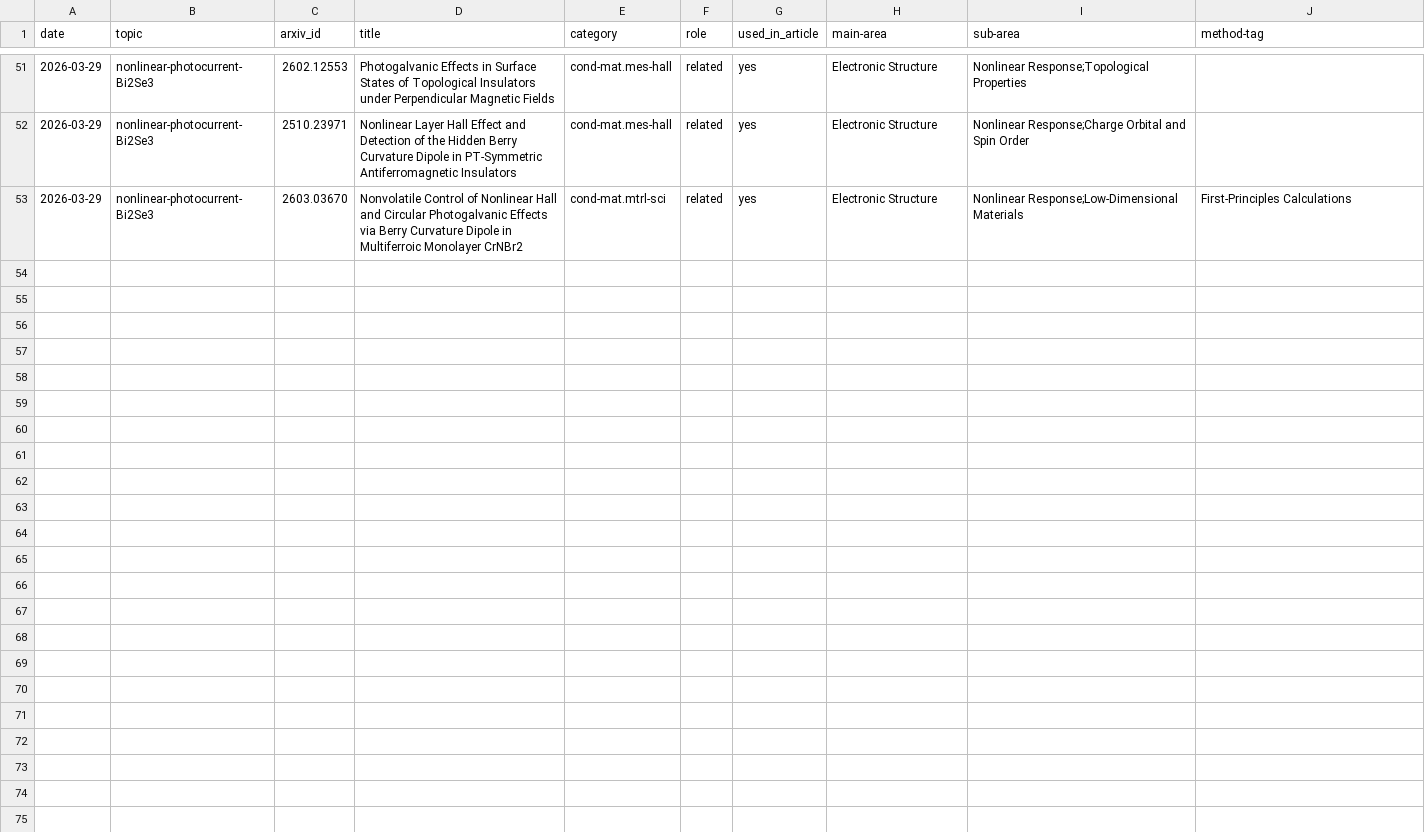
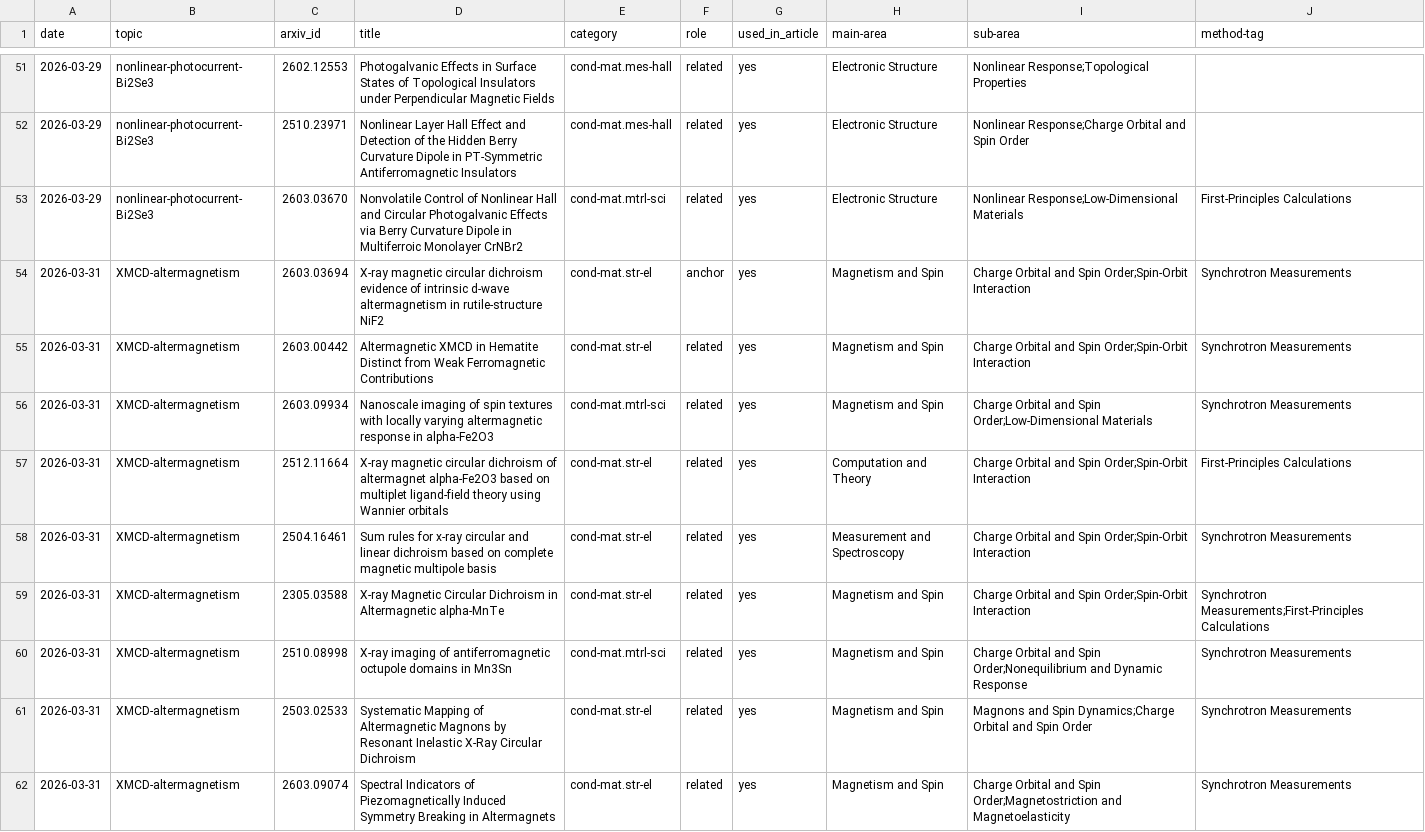
Before and after one commit to rd070672/arxiv-review, a CSV file: src/topic/reported_papers.csv, drawn as a sheet; only a part is shown, gaps mark what is left out; the diff covers the shown part only; the diff names each change by its address in the sheet, - before the commit and + after, or states it on an @@ line.

```diff
--- a/src/topic/reported_papers.csv
+++ b/src/topic/reported_papers.csv
+row 54: 2026-03-31 | XMCD-altermagnetism | 2603.03694 | X-ray magnetic circular dichroism evidence of intrinsic d-wave altermagnetism in rutile-structure NiF2 | cond-mat.str-el | anchor | yes | Magnetism and Spin | Charge Orbital and Spin Order;Spin-Orbit Interaction | Synchrotron Measurements
+row 55: 2026-03-31 | XMCD-altermagnetism | 2603.00442 | Altermagnetic XMCD in Hematite Distinct from Weak Ferromagnetic Contributions | cond-mat.str-el | related | yes | Magnetism and Spin | Charge Orbital and Spin Order;Spin-Orbit Interaction | Synchrotron Measurements
+row 56: 2026-03-31 | XMCD-altermagnetism | 2603.09934 | Nanoscale imaging of spin textures with locally varying altermagnetic response in alpha-Fe2O3 | cond-mat.mtrl-sci | related | yes | Magnetism and Spin | Charge Orbital and Spin Order;Low-Dimensional Materials | Synchrotron Measurements
+row 57: 2026-03-31 | XMCD-altermagnetism | 2512.11664 | X-ray magnetic circular dichroism of altermagnet alpha-Fe2O3 based on multiplet ligand-field theory using Wannier orbitals | cond-mat.str-el | related | yes | Computation and Theory | Charge Orbital and Spin Order;Spin-Orbit Interaction | First-Principles Calculations
+row 58: 2026-03-31 | XMCD-altermagnetism | 2504.16461 | Sum rules for x-ray circular and linear dichroism based on complete magnetic multipole basis | cond-mat.str-el | related | yes | Measurement and Spectroscopy | Charge Orbital and Spin Order;Spin-Orbit Interaction | Synchrotron Measurements
+row 59: 2026-03-31 | XMCD-altermagnetism | 2305.03588 | X-ray Magnetic Circular Dichroism in Altermagnetic alpha-MnTe | cond-mat.str-el | related | yes | Magnetism and Spin | Charge Orbital and Spin Order;Spin-Orbit Interaction | Synchrotron Measurements;First-Principles Calculations
+row 60: 2026-03-31 | XMCD-altermagnetism | 2510.08998 | X-ray imaging of antiferromagnetic octupole domains in Mn3Sn | cond-mat.mtrl-sci | related | yes | Magnetism and Spin | Charge Orbital and Spin Order;Nonequilibrium and Dynamic Response | Synchrotron Measurements
+row 61: 2026-03-31 | XMCD-altermagnetism | 2503.02533 | Systematic Mapping of Altermagnetic Magnons by Resonant Inelastic X-Ray Circular Dichroism | cond-mat.str-el | related | yes | Magnetism and Spin | Magnons and Spin Dynamics;Charge Orbital and Spin Order | Synchrotron Measurements
+row 62: 2026-03-31 | XMCD-altermagnetism | 2603.09074 | Spectral Indicators of Piezomagnetically Induced Symmetry Breaking in Altermagnets | cond-mat.str-el | related | yes | Magnetism and Spin | Charge Orbital and Spin Order;Magnetostriction and Magnetoelasticity | Synchrotron Measurements
```
Also changed, not shown: 9 added rows elsewhere in this file, 38 other files.
